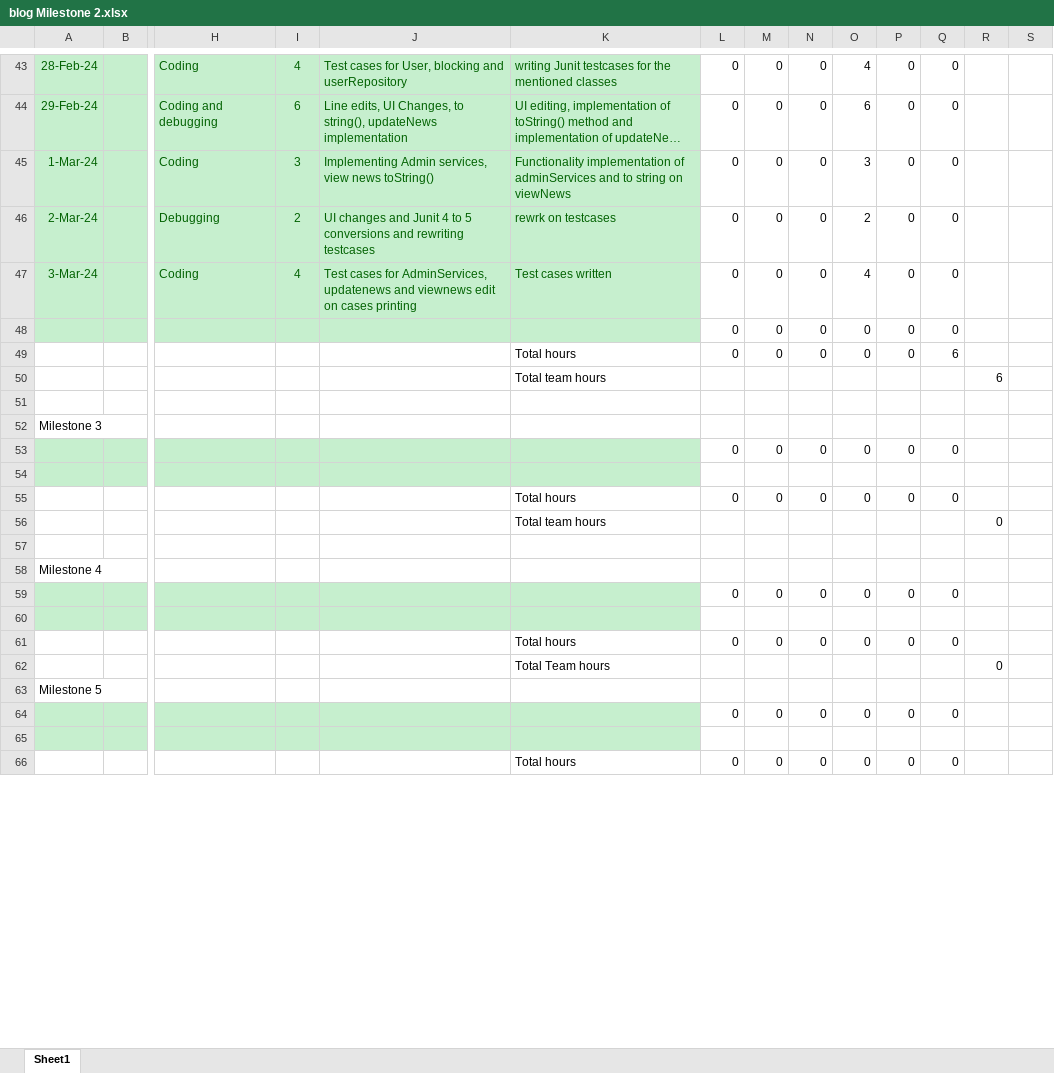
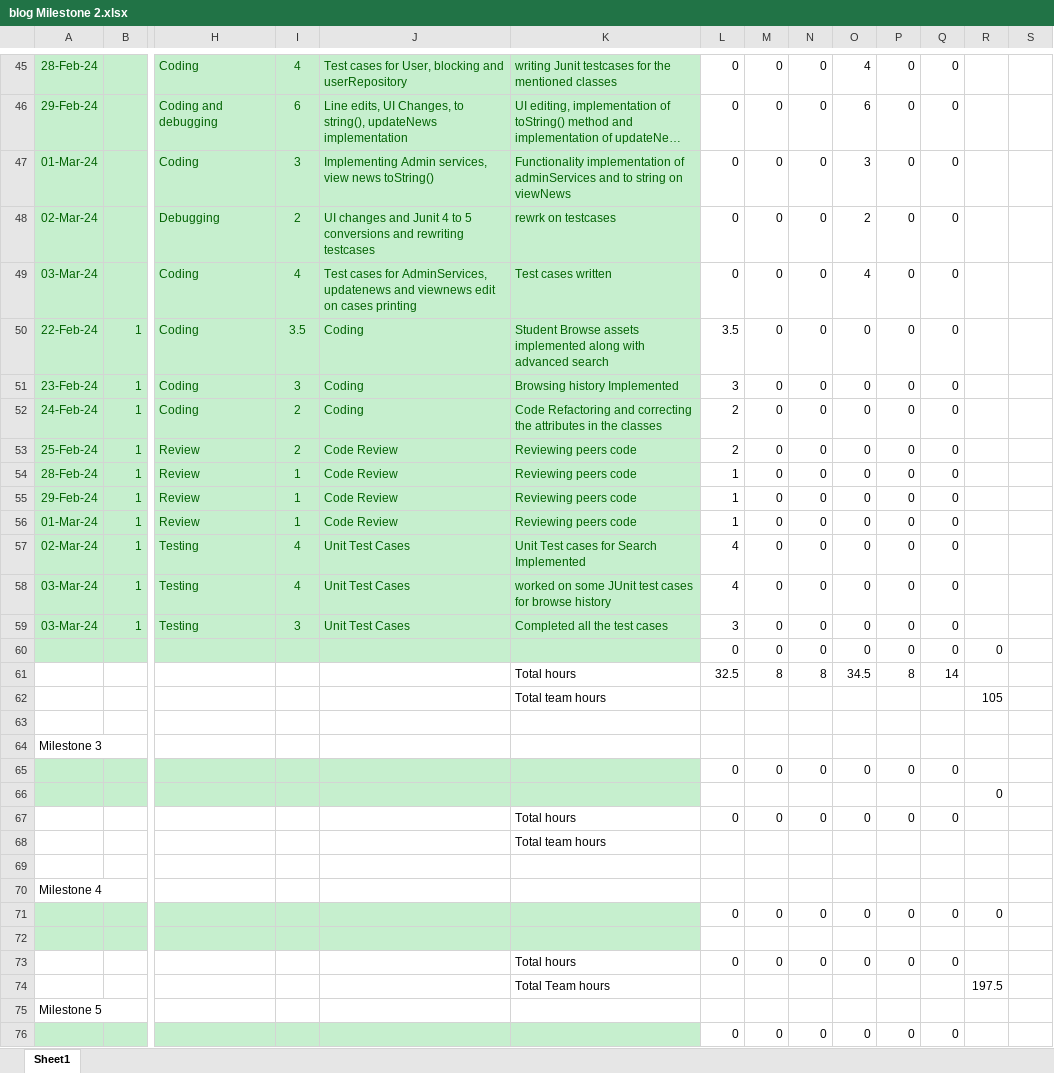
Before and after one commit to sai-teja-pamulapati/Library-Management-System-COEN-6312, an Excel workbook: blog Milestone 2.xlsx, sheet Sheet1, drawn as a sheet; only a part is shown, gaps mark what is left out; the shorter side is filled out with more unchanged rows; long unchanged cells end in …; values as stored, in another font and other column widths than the file's, no borders; removed rows and columns are numbered as before the commit, all else as after; rows hold the shown columns only; the diff covers the shown part only; the diff names each change by its address in the sheet, - before the commit and + after, or states it on an @@ line.

Commit message:
updated Blog file

```diff
--- a/blog Milestone 2.xlsx (sheet Sheet1)
+++ b/blog Milestone 2.xlsx (sheet Sheet1)
-A47: 1-Mar-24
+A47: 01-Mar-24
-A48: 2-Mar-24
+A48: 02-Mar-24
-A49: 3-Mar-24
+A49: 03-Mar-24
+row 50: 22-Feb-24 | 1 | Coding | 3.5 | Coding | Student Browse assets implemented along with advanced search | 3.5 | 0 | 0 | 0 | 0 | 0
+row 51: 23-Feb-24 | 1 | Coding | 3 | Coding | Browsing history Implemented | 3 | 0 | 0 | 0 | 0 | 0
+row 52: 24-Feb-24 | 1 | Coding | 2 | Coding | Code Refactoring and correcting the attributes in the classes | 2 | 0 | 0 | 0 | 0 | 0
+row 53: 25-Feb-24 | 1 | Review | 2 | Code Review | Reviewing peers code | 2 | 0 | 0 | 0 | 0 | 0
+row 54: 28-Feb-24 | 1 | Review | 1 | Code Review | Reviewing peers code | 1 | 0 | 0 | 0 | 0 | 0
+row 55: 29-Feb-24 | 1 | Review | 1 | Code Review | Reviewing peers code | 1 | 0 | 0 | 0 | 0 | 0
+row 56: 01-Mar-24 | 1 | Review | 1 | Code Review | Reviewing peers code | 1 | 0 | 0 | 0 | 0 | 0
+row 57: 02-Mar-24 | 1 | Testing | 4 | Unit Test Cases | Unit Test cases for Search Implemented | 4 | 0 | 0 | 0 | 0 | 0
+row 58: 03-Mar-24 | 1 | Testing | 4 | Unit Test Cases | worked on some JUnit test cases for browse history | 4 | 0 | 0 | 0 | 0 | 0
+row 59: 03-Mar-24 | 1 | Testing | 3 | Unit Test Cases | Completed all the test cases | 3 | 0 | 0 | 0 | 0 | 0
-R60: (empty)
+R60: 0
-row 49:  |  |  |  |  | Total hours | 0 | 0 | 0 | 0 | 0 | 6
-row 50:  |  |  |  |  | Total team hours |  |  |  |  |  |  | 6
+row 61:  |  |  |  |  | Total hours | 32.5 | 8 | 8 | 34.5 | 8 | 14
+row 62:  |  |  |  |  | Total team hours |  |  |  |  |  |  | 105
+row 66:  |  |  |  |  |  |  |  |  |  |  |  | 0
@@ row 61 moved to row 67: Total hours @@
+row 68:  |  |  |  |  | Total team hours
+row 69: (empty)
@@ row 58 moved to row 70: Milestone 4 @@
+row 71:  |  |  |  |  |  | 0 | 0 | 0 | 0 | 0 | 0 | 0
-row 56:  |  |  |  |  | Total team hours |  |  |  |  |  |  | 0
-row 74: (empty)
+row 74:  |  |  |  |  | Total Team hours |  |  |  |  |  |  | 197.5
-row 59:  |  |  |  |  |  | 0 | 0 | 0 | 0 | 0 | 0
-row 60: (empty)
-row 62:  |  |  |  |  | Total Team hours |  |  |  |  |  |  | 0
```
Also changed, not shown: 5 added rows, 3 removed rows and 9 edited cells elsewhere in this sheet, formulas that keep their value.
